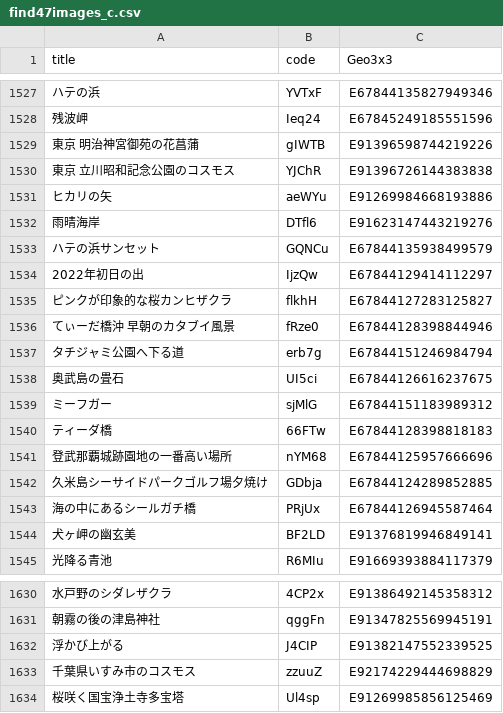
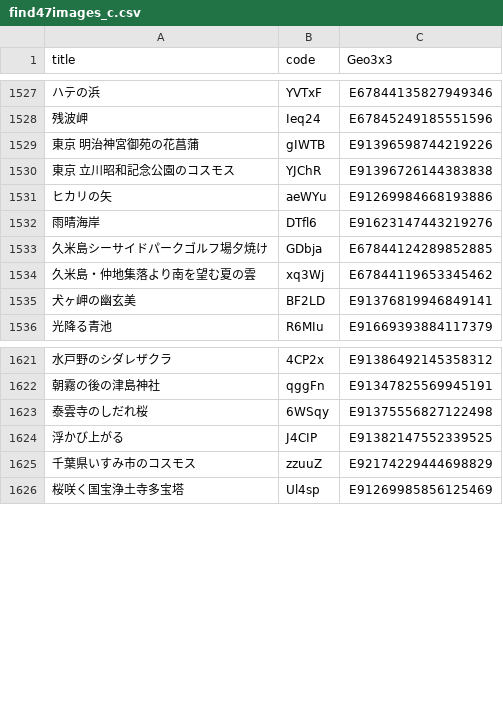
Before and after one commit to code4fukui/find47, a CSV file: find47images_c.csv, drawn as a sheet; only a part is shown, gaps mark what is left out; removed rows and columns are numbered as before the commit, all else as after; the diff names each change by its address in the sheet, - before the commit and + after, or states it on an @@ line.

```diff
--- a/find47images_c.csv
+++ b/find47images_c.csv
-row 1533: ハテの浜サンセット | GQNCu | E67844135938499579
-row 1534: 2022年初日の出 | IjzQw | E67844129414112297
-row 1535: ピンクが印象的な桜カンヒザクラ | flkhH | E67844127283125827
-row 1536: てぃーだ橋沖 早朝のカタブイ風景 | fRze0 | E67844128398844946
-row 1537: タチジャミ公園へ下る道 | erb7g | E67844151246984794
-row 1538: 奥武島の畳石 | UI5ci | E67844126616237675
-row 1539: ミーフガー | sjMlG | E67844151183989312
-row 1540: ティーダ橋 | 66FTw | E67844128398818183
-row 1541: 登武那覇城跡園地の一番高い場所 | nYM68 | E67844125957666696
-row 1543: 海の中にあるシールガチ橋 | PRjUx | E67844126945587464
+row 1534: 久米島・仲地集落より南を望む夏の雲 | xq3Wj | E67844119653345462
+row 1623: 泰雲寺のしだれ桜 | 6WSqy | E91375556827122498
```
Also changed, not shown: find47images.csv, 1 other file.
